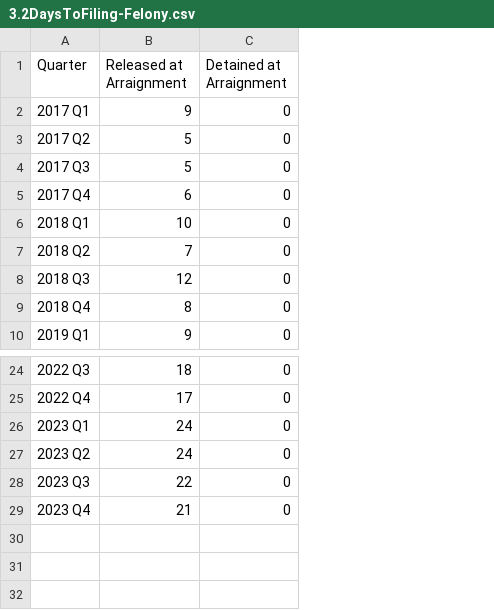
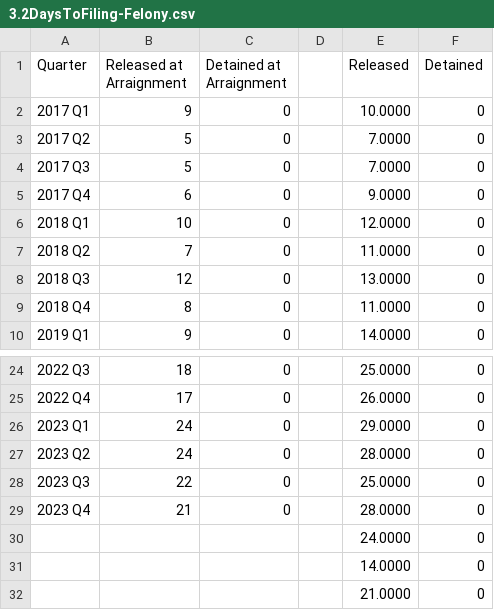
Before and after one commit to dstemenluc/CCJ.SantaClara, a CSV file: 3.2DaysToFiling-Felony.csv, drawn as a sheet; only a part is shown, gaps mark what is left out; the diff names each change by its address in the sheet, - before the commit and + after, or states it on an @@ line.

```diff
--- a/3.2DaysToFiling-Felony.csv
+++ b/3.2DaysToFiling-Felony.csv
+column D, empty
+column E (Released), rows 2-10: 10.0000 | 7.0000 | 7.0000 | 9.0000 | 12.0000 | 11.0000 | 13.0000 | 11.0000 | 14.0000; rows 24-29: 25.0000 | 26.0000 | 29.0000 | 28.0000 | 25.0000 | 28.0000
+column F (Detained), rows 2-10: all 0; rows 24-29: all 0
+row 30:  |  |  |  | 24.0000 | 0
+row 31:  |  |  |  | 14.0000 | 0
+row 32:  |  |  |  | 21.0000 | 0
```
Also changed, not shown: 3.1TimetoDisposition-Felony.csv, 3.1TimetoDisposition-Misd.csv, 13 other files.
